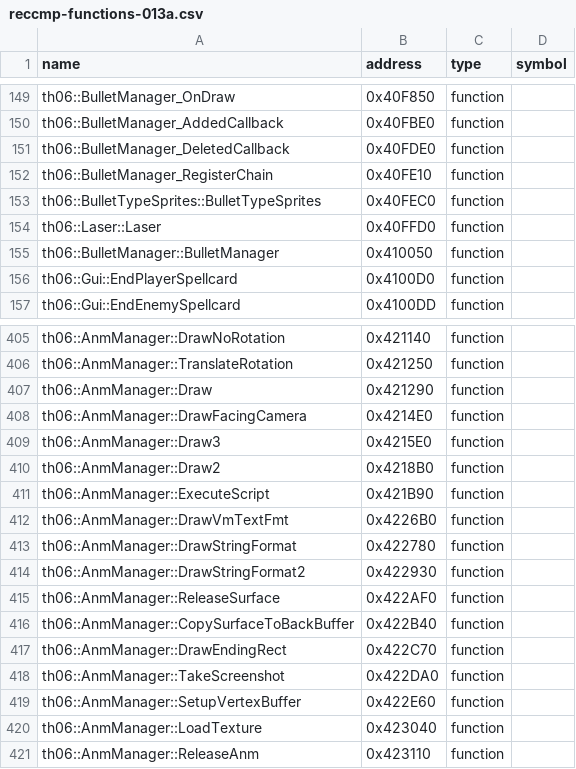
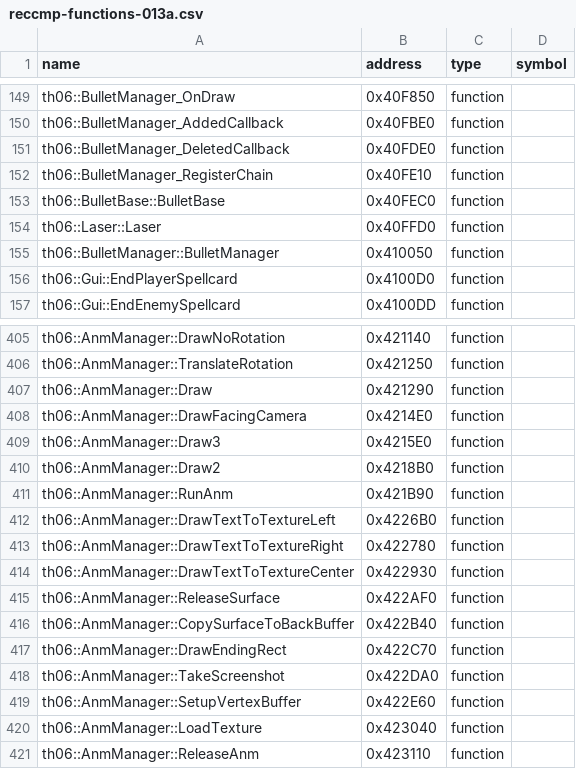
Before and after one commit to GensokyoClub/th06, a CSV file: config/reccmp-functions-013a.csv, drawn as a sheet; only a part is shown, gaps mark what is left out.

```diff
--- a/config/reccmp-functions-013a.csv
+++ b/config/reccmp-functions-013a.csv
@@ -152,3 +152,3 @@ th06::BulletManager_DeletedCallback,0x40FDE0,function,
 th06::BulletManager_RegisterChain,0x40FE10,function,
-th06::BulletTypeSprites::BulletTypeSprites,0x40FEC0,function,
+th06::BulletBase::BulletBase,0x40FEC0,function,
 th06::Laser::Laser,0x40FFD0,function,
@@ -410,6 +410,6 @@ th06::AnmManager::Draw3,0x4215E0,function,
 th06::AnmManager::Draw2,0x4218B0,function,
-th06::AnmManager::ExecuteScript,0x421B90,function,
-th06::AnmManager::DrawVmTextFmt,0x4226B0,function,
-th06::AnmManager::DrawStringFormat,0x422780,function,
-th06::AnmManager::DrawStringFormat2,0x422930,function,
+th06::AnmManager::RunAnm,0x421B90,function,
+th06::AnmManager::DrawTextToTextureLeft,0x4226B0,function,
+th06::AnmManager::DrawTextToTextureRight,0x422780,function,
+th06::AnmManager::DrawTextToTextureCenter,0x422930,function,
 th06::AnmManager::ReleaseSurface,0x422AF0,function,
```
Also changed, not shown: config/implemented.csv, config/mapping.csv, 29 other files.
